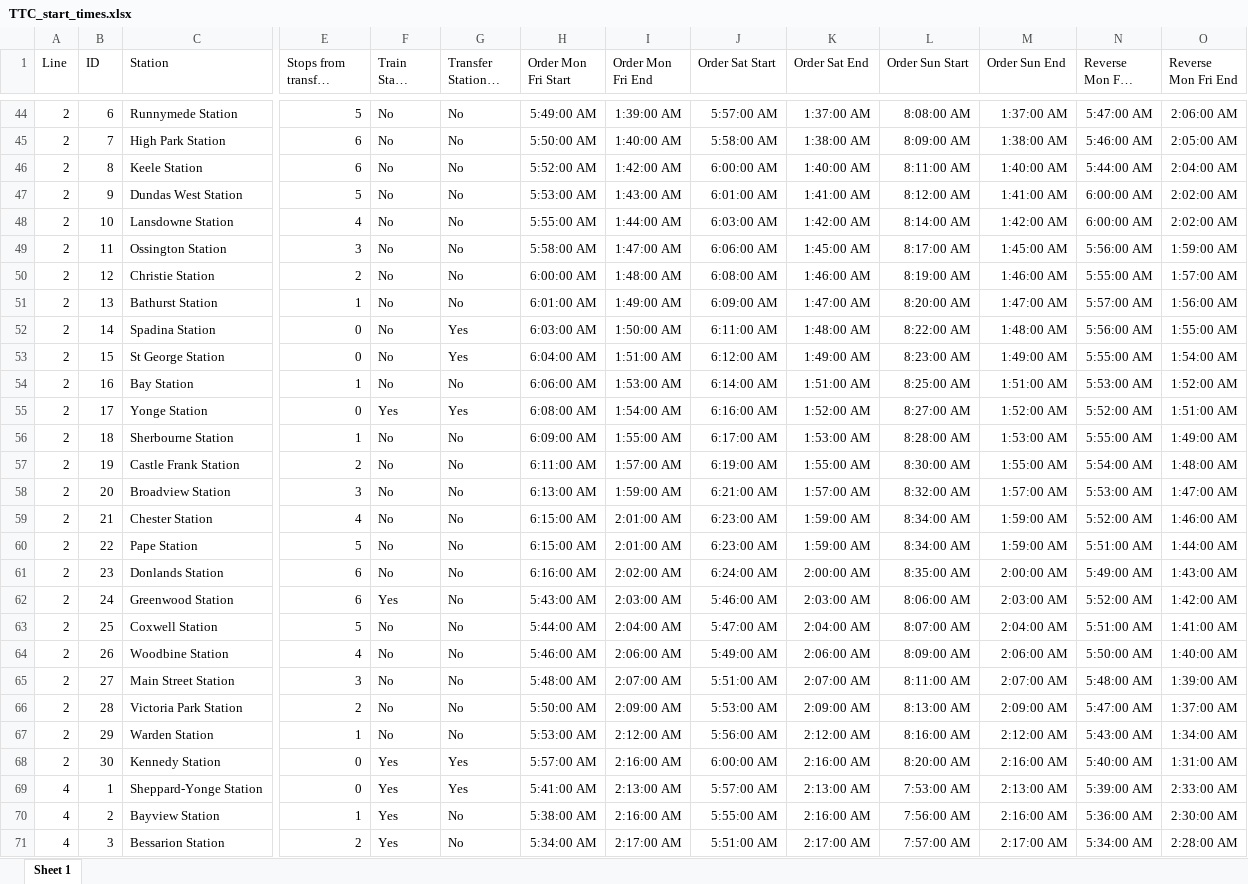
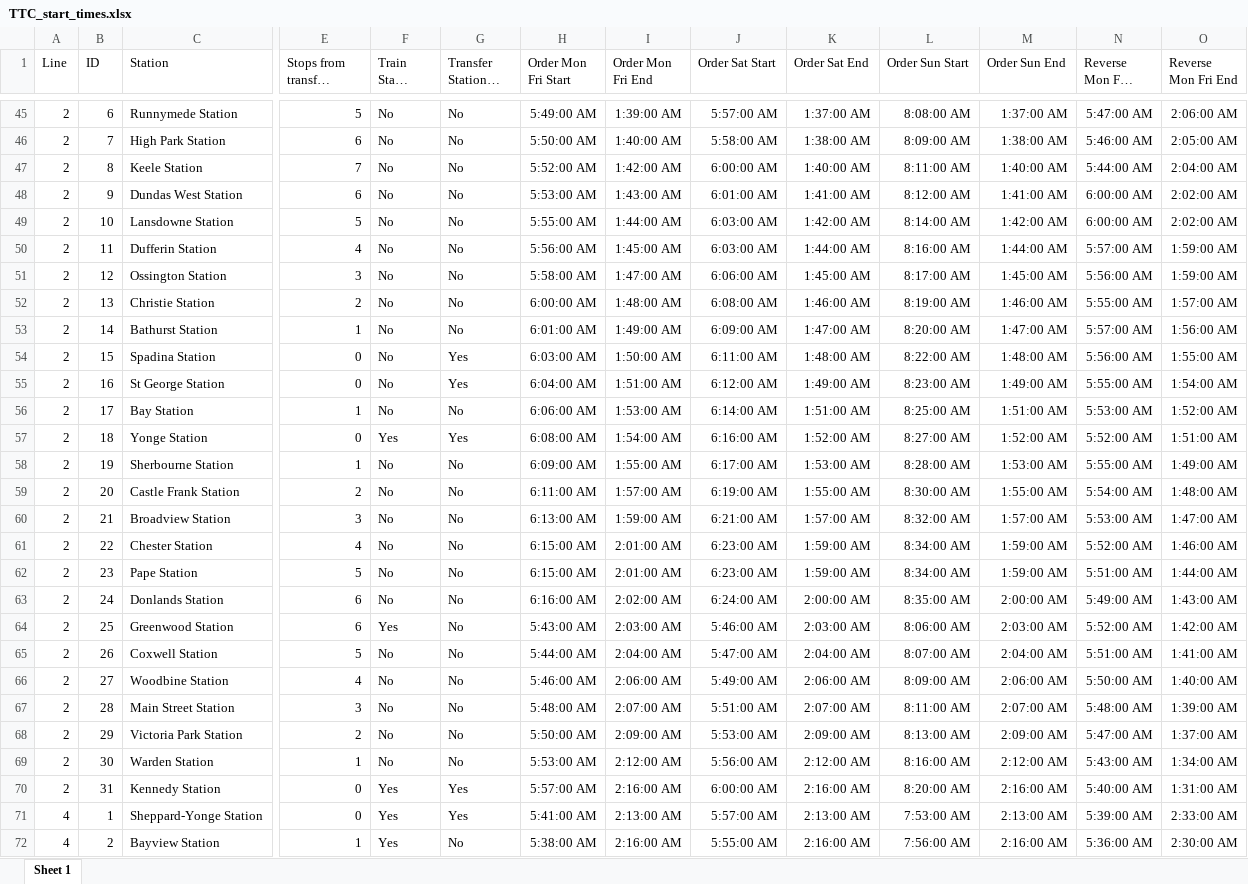
Before and after one commit to michelleyucollins/TardyTerminatorCommittee, an Excel workbook: data/subway/TTC_start_times.xlsx, sheet Sheet 1, drawn as a sheet; only a part is shown, gaps mark what is left out; the shorter side is filled out with more unchanged rows; long unchanged cells end in …; values as stored, in another font and other column widths than the file's, no borders; addresses are those after the commit; rows hold the shown columns only; the diff covers the shown part only; the diff names each change by its address in the sheet, - before the commit and + after, or states it on an @@ line.

```diff
--- a/data/subway/TTC_start_times.xlsx (sheet Sheet 1)
+++ b/data/subway/TTC_start_times.xlsx (sheet Sheet 1)
-E47 (Stops from transfer station): 6
+E47 (Stops from transfer station): 7
-E48 (Stops from transfer station): 5
+E48 (Stops from transfer station): 6
-E49 (Stops from transfer station): 4
+E49 (Stops from transfer station): 5
+row 50: 2 | 11 | Dufferin Station | 4 | No | No | 5:56:00 AM | 1:45:00 AM | 6:03:00 AM | 1:44:00 AM | 8:16:00 AM | 1:44:00 AM | 5:57:00 AM | 1:59:00 AM
-B51 (ID): 11
+B51 (ID): 12
-B52 (ID): 12
+B52 (ID): 13
-B53 (ID): 13
+B53 (ID): 14
-B54 (ID): 14
+B54 (ID): 15
-B55 (ID): 15
+B55 (ID): 16
-B56 (ID): 16
+B56 (ID): 17
-B57 (ID): 17
+B57 (ID): 18
-B58 (ID): 18
+B58 (ID): 19
-B59 (ID): 19
+B59 (ID): 20
-B60 (ID): 20
+B60 (ID): 21
-B61 (ID): 21
+B61 (ID): 22
-B62 (ID): 22
+B62 (ID): 23
-B63 (ID): 23
+B63 (ID): 24
-B64 (ID): 24
+B64 (ID): 25
-B65 (ID): 25
+B65 (ID): 26
-B66 (ID): 26
+B66 (ID): 27
-B67 (ID): 27
+B67 (ID): 28
-B68 (ID): 28
+B68 (ID): 29
-B69 (ID): 29
+B69 (ID): 30
-B70 (ID): 30
+B70 (ID): 31
```
Also changed, not shown: 1 added row and 29 edited cells elsewhere in this sheet, formulas that keep their value.
